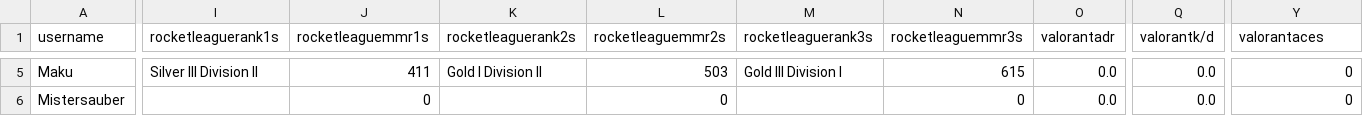
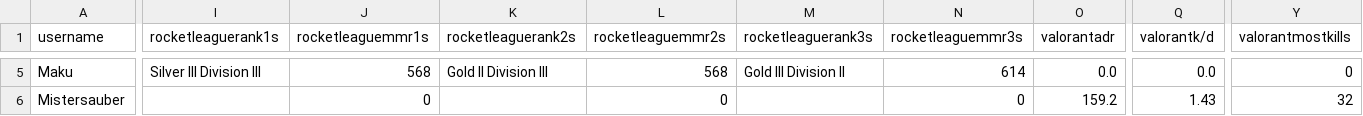
Before and after one commit to MartinSchenkel/PythonWebscraper, a CSV file: Data.csv, drawn as a sheet; only a part is shown, gaps mark what is left out; the diff covers the shown part only; the diff names each change by its address in the sheet, - before the commit and + after, or states it on an @@ line.

```diff
--- a/Data.csv
+++ b/Data.csv
-Y1: valorantaces
+Y1: valorantmostkills
-I5 (rocketleaguerank1s): Silver III Division II
+I5 (rocketleaguerank1s): Silver III Division III
-J5 (rocketleaguemmr1s): 411
+J5 (rocketleaguemmr1s): 568
-K5 (rocketleaguerank2s): Gold I Division II
+K5 (rocketleaguerank2s): Gold II Division III
-L5 (rocketleaguemmr2s): 503
+L5 (rocketleaguemmr2s): 568
-M5 (rocketleaguerank3s): Gold III Division I
+M5 (rocketleaguerank3s): Gold III Division II
-N5 (rocketleaguemmr3s): 615
+N5 (rocketleaguemmr3s): 614
-O6 (valorantadr): 0.0
+O6 (valorantadr): 159.2
-Q6 (valorantk/d): 0.0
+Q6 (valorantk/d): 1.43
-Y6 (valorantmostkills): 0
+Y6 (valorantmostkills): 32
```
Also changed, not shown: 154 edited cells elsewhere in this file, 4 other files.
